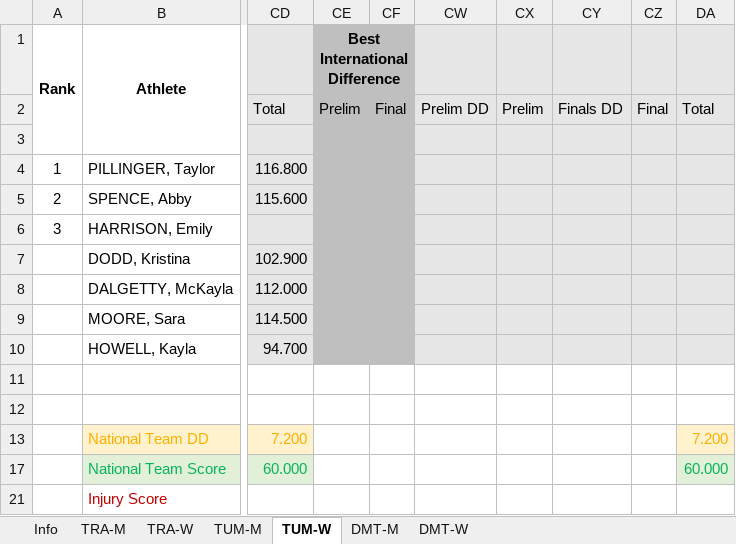
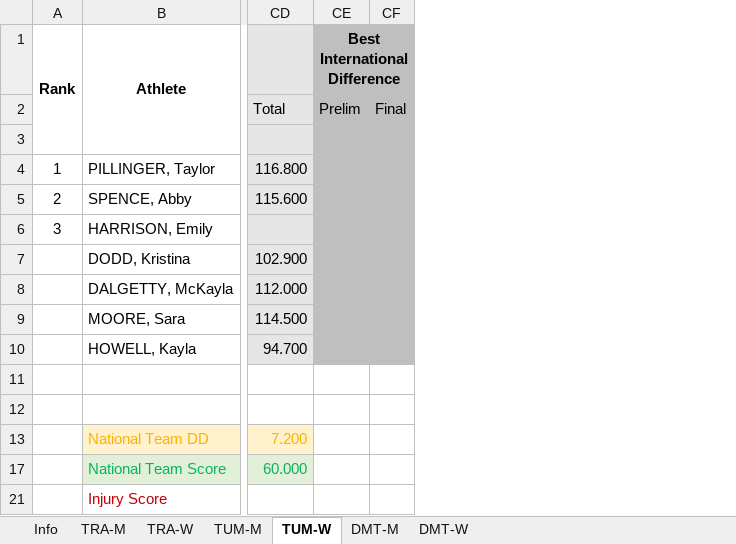
Before and after one commit to trampolinecanada/rankinglists, an Excel workbook: Development Ranking.xlsm, sheet TUM-W, drawn as a sheet; only a part is shown, gaps mark what is left out; values as stored, in another font and other column widths than the file's, no borders; conditional formats not drawn; 2 other sheets too large or unreadable and not compared; the diff names each change by its address in the sheet, - before the commit and + after, or states it on an @@ line.

```diff
--- a/Development Ranking.xlsm (sheet TUM-W)
+++ b/Development Ranking.xlsm (sheet TUM-W)
@@ column CW hidden, row 2: Prelim DD @@
@@ column CX hidden, row 2: Prelim @@
@@ column CY hidden, row 2: Finals DD @@
@@ column CZ hidden, row 2: Final @@
@@ column DA hidden, rows 2-17: Total |  |  |  |  |  |  |  |  |  |  | 7.200 | 60.000 @@
```
Also changed, not shown: sheet DMT-W, sheet DMT-M, sheet TUM-M, sheet Info, formulas that keep their value, Junior Ranking.xlsm, Senior Ranking.xlsm, 1 other file.
